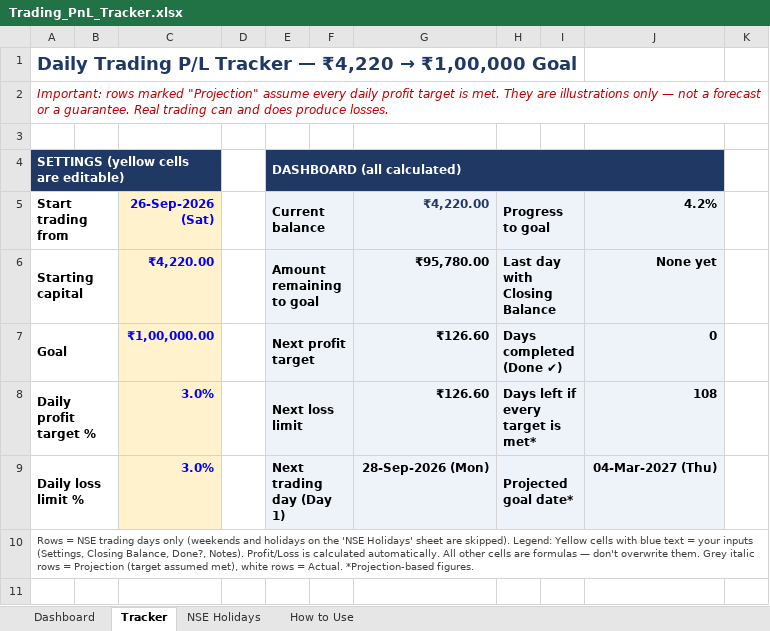
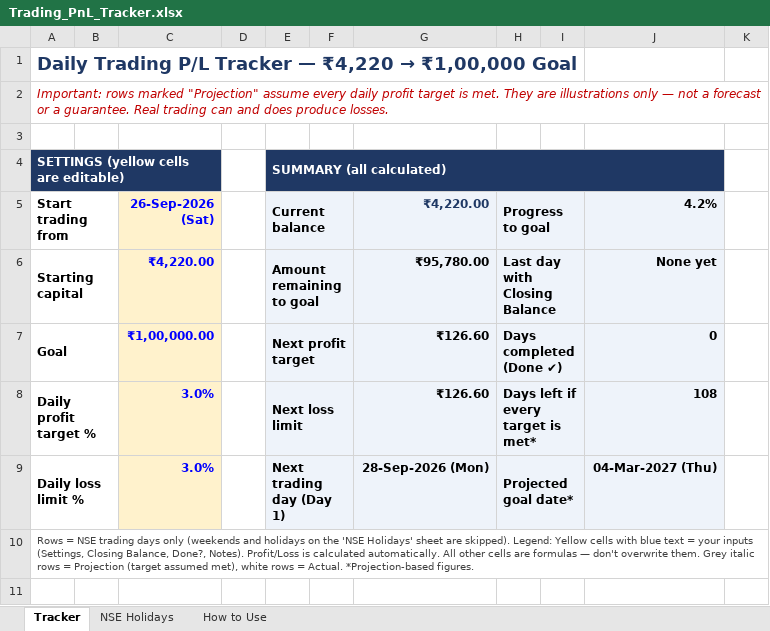
Before and after one commit to Shreyansh190902/2302030430083, an Excel workbook: Trading_PnL_Tracker.xlsx, sheet Tracker, drawn as a sheet; only a part is shown; values as stored, in another font and other column widths than the file's, no borders; conditional formats not drawn; the diff names each change by its address in the sheet, - before the commit and + after, or states it on an @@ line.

```diff
--- a/Trading_PnL_Tracker.xlsx (sheet Tracker)
+++ b/Trading_PnL_Tracker.xlsx (sheet Tracker)
-sheet tab: Dashboard
-E4 (Current balance): DASHBOARD (all calculated)
+E4 (Current balance): SUMMARY (all calculated)
```
Also changed, not shown: sheet How to Use, charts or pictures, docs/Trading_PnL_Tracker.xlsx, 2 other files.
